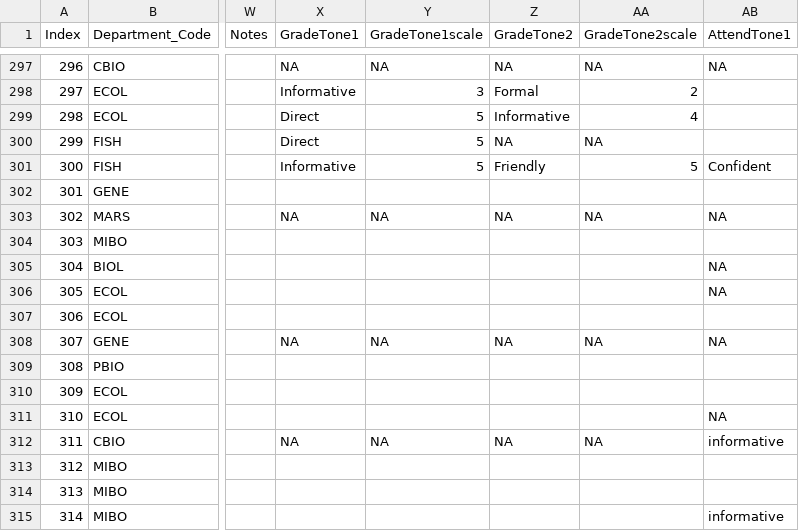
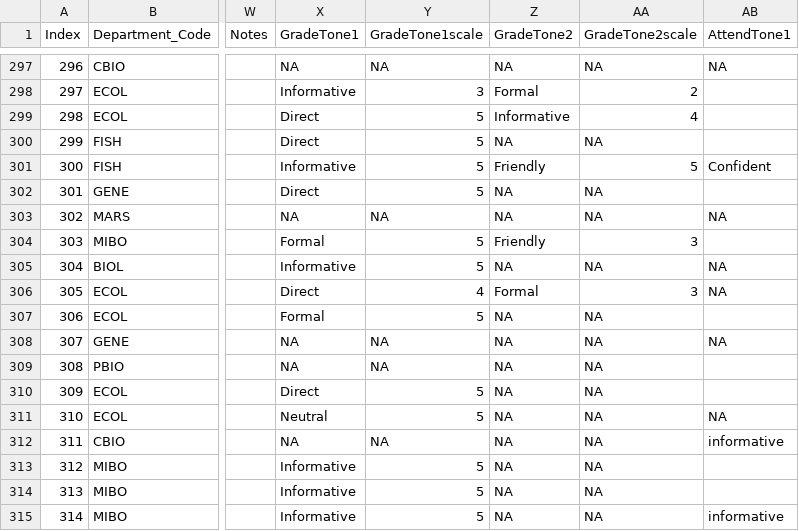
Before and after one commit to MajewskaLab/syllabus-review-project, a CSV file: syllabus-data.csv, drawn as a sheet; only a part is shown, gaps mark what is left out; the diff covers the shown part only; the diff names each change by its address in the sheet, - before the commit and + after, or states it on an @@ line.

Commit message:
Finished grading tones

```diff
--- a/syllabus-data.csv
+++ b/syllabus-data.csv
-X302 (GradeTone1): (empty)
+X302 (GradeTone1): Direct
-Y302 (GradeTone1scale): (empty)
+Y302 (GradeTone1scale): 5
-Z302 (GradeTone2): (empty)
+Z302 (GradeTone2): NA
-AA302 (GradeTone2scale): (empty)
+AA302 (GradeTone2scale): NA
-X304 (GradeTone1): (empty)
+X304 (GradeTone1): Formal
-Y304:Y305 (GradeTone1scale): (empty)
+Y304:Y305 (GradeTone1scale): 5
-Z304 (GradeTone2): (empty)
+Z304 (GradeTone2): Friendly
-AA304 (GradeTone2scale): (empty)
+AA304 (GradeTone2scale): 3
-X305 (GradeTone1): (empty)
+X305 (GradeTone1): Informative
-Z305 (GradeTone2): (empty)
+Z305 (GradeTone2): NA
-AA305 (GradeTone2scale): (empty)
+AA305 (GradeTone2scale): NA
-X306 (GradeTone1): (empty)
+X306 (GradeTone1): Direct
-Y306 (GradeTone1scale): (empty)
+Y306 (GradeTone1scale): 4
-Z306 (GradeTone2): (empty)
+Z306 (GradeTone2): Formal
-AA306 (GradeTone2scale): (empty)
+AA306 (GradeTone2scale): 3
-X307 (GradeTone1): (empty)
+X307 (GradeTone1): Formal
-Y307 (GradeTone1scale): (empty)
+Y307 (GradeTone1scale): 5
-Z307 (GradeTone2): (empty)
+Z307 (GradeTone2): NA
-AA307 (GradeTone2scale): (empty)
+AA307 (GradeTone2scale): NA
-X309 (GradeTone1): (empty)
+X309 (GradeTone1): NA
-Y309 (GradeTone1scale): (empty)
+Y309 (GradeTone1scale): NA
-Z309:Z311 (GradeTone2): (empty)
+Z309:Z311 (GradeTone2): NA
-AA309:AA311 (GradeTone2scale): (empty)
+AA309:AA311 (GradeTone2scale): NA
-X310 (GradeTone1): (empty)
+X310 (GradeTone1): Direct
-Y310:Y311 (GradeTone1scale): (empty)
+Y310:Y311 (GradeTone1scale): 5
-X311 (GradeTone1): (empty)
+X311 (GradeTone1): Neutral
-X313:X315 (GradeTone1): (empty)
+X313:X315 (GradeTone1): Informative
-Y313:Y315 (GradeTone1scale): (empty)
+Y313:Y315 (GradeTone1scale): 5
-Z313:Z315 (GradeTone2): (empty)
+Z313:Z315 (GradeTone2): NA
-AA313:AA315 (GradeTone2scale): (empty)
+AA313:AA315 (GradeTone2scale): NA
```
Also changed, not shown: 92 edited cells elsewhere in this file.
